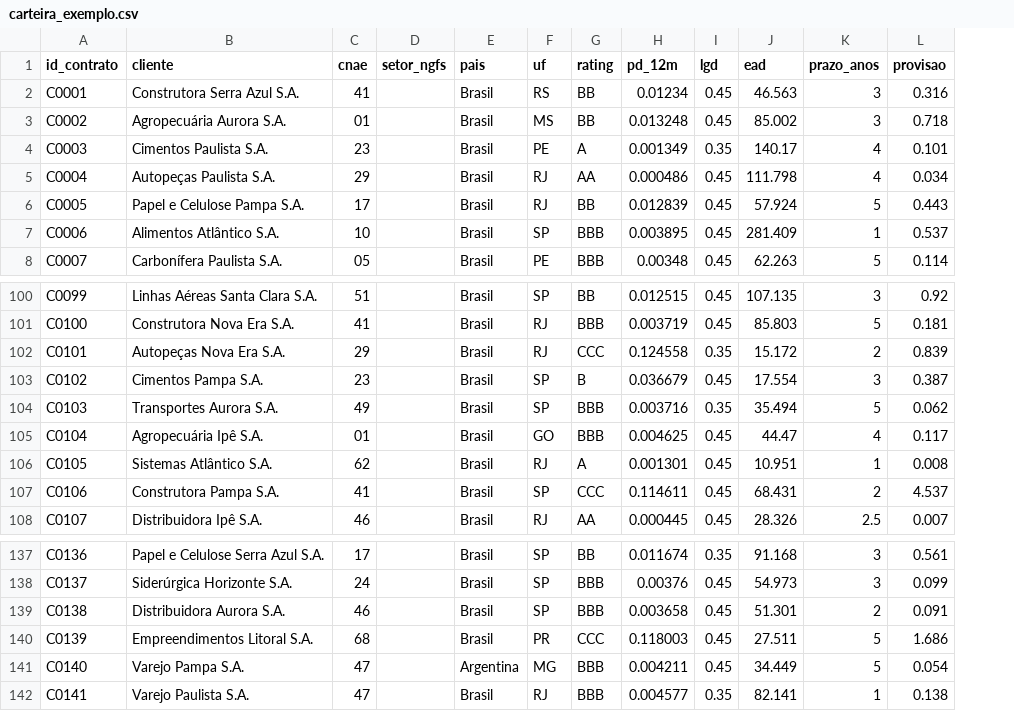
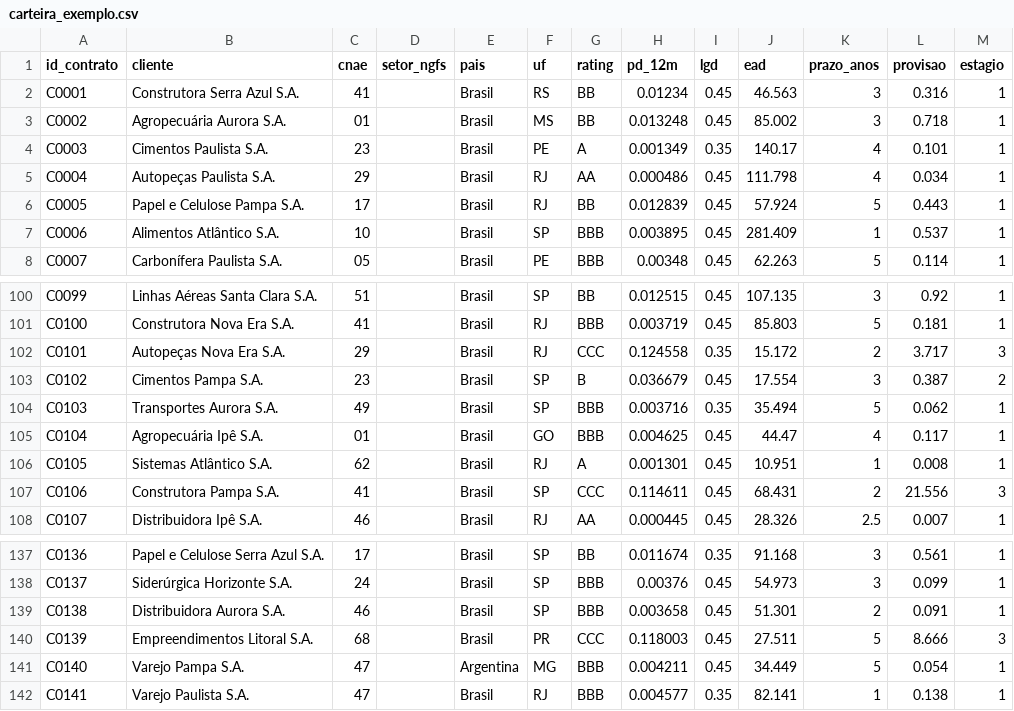
Before and after one commit to walterCNeto/ClimaCred, a CSV file: data/carteira_exemplo.csv, drawn as a sheet; only a part is shown, gaps mark what is left out; the diff names each change by its address in the sheet, - before the commit and + after, or states it on an @@ line.

```diff
--- a/data/carteira_exemplo.csv
+++ b/data/carteira_exemplo.csv
+column M (estagio), rows 2-8: all 1; rows 100-108: 1 | 1 | 3 | 2 | 1 | 1 | 1 | 3 | 1; rows 137-142: 1 | 1 | 1 | 3 | 1 | 1
-L102 (provisao): 0.839
+L102 (provisao): 3.717
-L107 (provisao): 4.537
+L107 (provisao): 21.556
-L140 (provisao): 1.686
+L140 (provisao): 8.666
```
Also changed, not shown: 25 other files.
